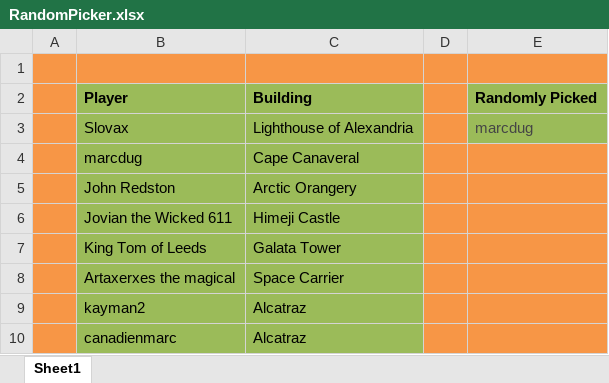
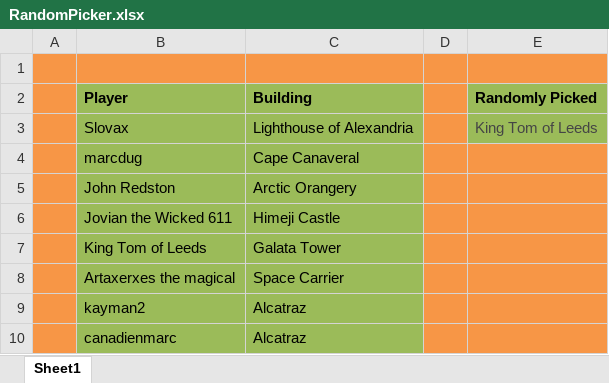
Before and after one commit to LazarusLottery/LazarusLottery.github.io, an Excel workbook: RandomPicker.xlsx, sheet Sheet1, drawn as a sheet; values as stored, in another font and other column widths than the file's, no borders; the diff names each change by its address in the sheet, - before the commit and + after, or states it on an @@ line.

```diff
--- a/RandomPicker.xlsx (sheet Sheet1)
+++ b/RandomPicker.xlsx (sheet Sheet1)
-E3 (Randomly Picked): marcdug
+E3 (Randomly Picked): King Tom of Leeds
```
Also changed, not shown: 2 other files.
